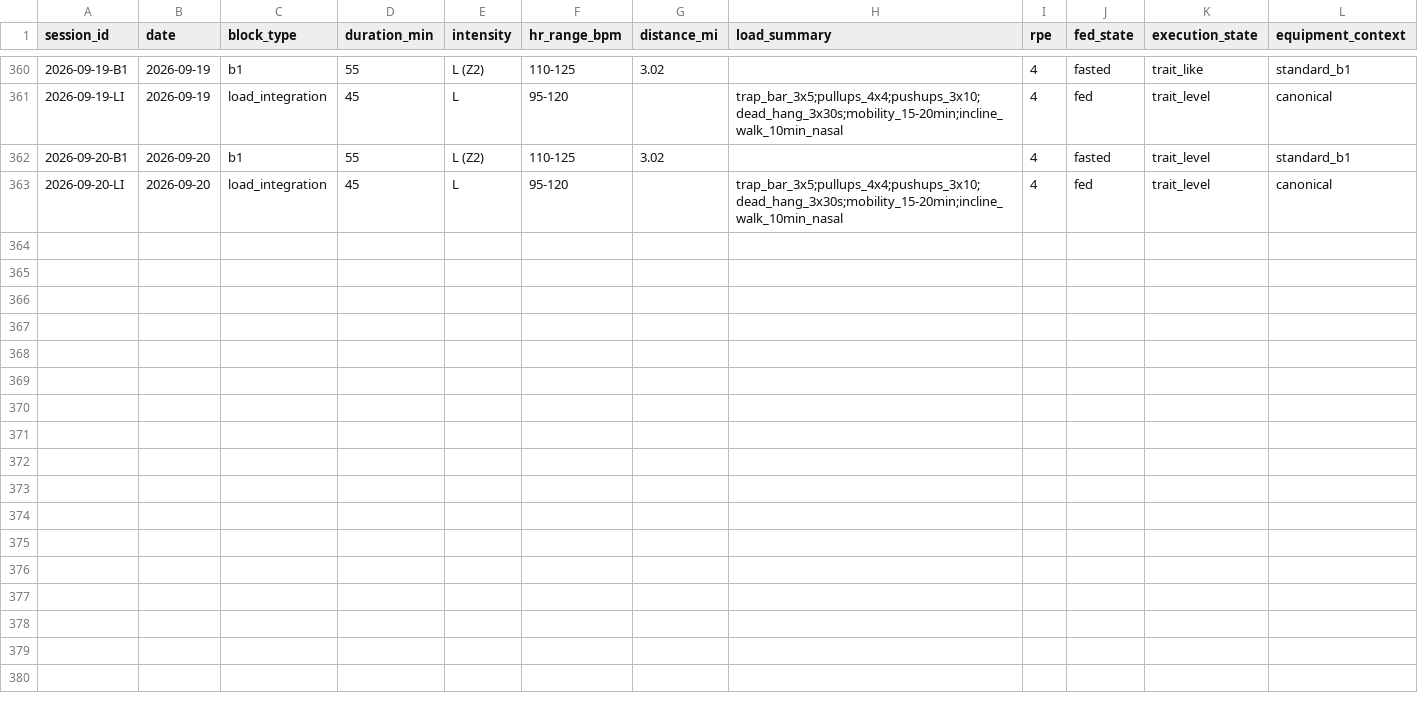
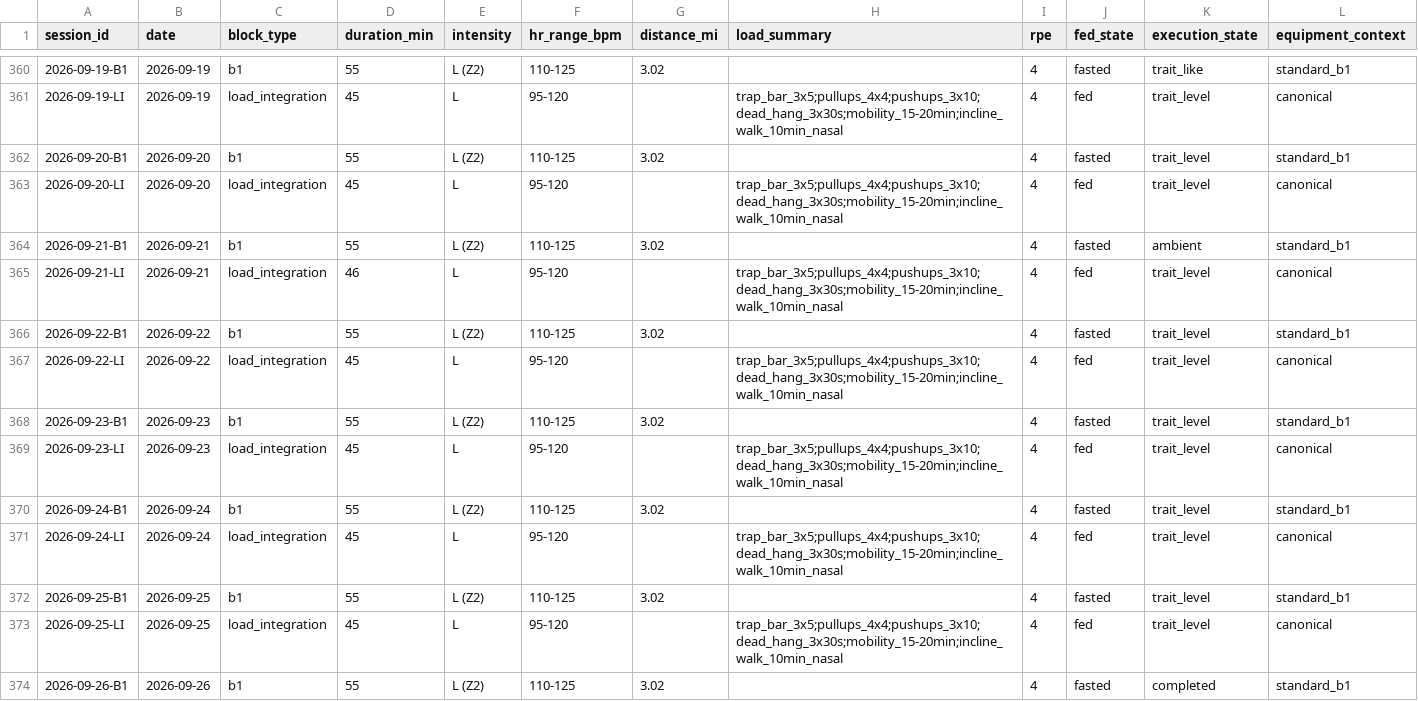
Before and after one commit to CDHughett/daniel-longitudinal-public, a CSV file: data/training_blocks_v1.csv, drawn as a sheet; only a part is shown, gaps mark what is left out; rows hold the shown columns only; the diff names each change by its address in the sheet, - before the commit and + after, or states it on an @@ line.

Commit message:
Extend W38 training evidence

```diff
--- a/data/training_blocks_v1.csv
+++ b/data/training_blocks_v1.csv
+row 364: 2026-09-21-B1 | 2026-09-21 | b1 | 55 | L (Z2) | 110-125 | 3.02 |  | 4 | fasted | ambient | standard_b1
+row 365: 2026-09-21-LI | 2026-09-21 | load_integration | 46 | L | 95-120 |  | trap_bar_3x5;pullups_4x4;pushups_3x10;dead_hang_3x30s;mobility_15-20min;incline_walk_10min_nasal | 4 | fed | trait_level | canonical
+row 366: 2026-09-22-B1 | 2026-09-22 | b1 | 55 | L (Z2) | 110-125 | 3.02 |  | 4 | fasted | trait_level | standard_b1
+row 367: 2026-09-22-LI | 2026-09-22 | load_integration | 45 | L | 95-120 |  | trap_bar_3x5;pullups_4x4;pushups_3x10;dead_hang_3x30s;mobility_15-20min;incline_walk_10min_nasal | 4 | fed | trait_level | canonical
+row 368: 2026-09-23-B1 | 2026-09-23 | b1 | 55 | L (Z2) | 110-125 | 3.02 |  | 4 | fasted | trait_level | standard_b1
+row 369: 2026-09-23-LI | 2026-09-23 | load_integration | 45 | L | 95-120 |  | trap_bar_3x5;pullups_4x4;pushups_3x10;dead_hang_3x30s;mobility_15-20min;incline_walk_10min_nasal | 4 | fed | trait_level | canonical
+row 370: 2026-09-24-B1 | 2026-09-24 | b1 | 55 | L (Z2) | 110-125 | 3.02 |  | 4 | fasted | trait_level | standard_b1
+row 371: 2026-09-24-LI | 2026-09-24 | load_integration | 45 | L | 95-120 |  | trap_bar_3x5;pullups_4x4;pushups_3x10;dead_hang_3x30s;mobility_15-20min;incline_walk_10min_nasal | 4 | fed | trait_level | canonical
+row 372: 2026-09-25-B1 | 2026-09-25 | b1 | 55 | L (Z2) | 110-125 | 3.02 |  | 4 | fasted | trait_level | standard_b1
+row 373: 2026-09-25-LI | 2026-09-25 | load_integration | 45 | L | 95-120 |  | trap_bar_3x5;pullups_4x4;pushups_3x10;dead_hang_3x30s;mobility_15-20min;incline_walk_10min_nasal | 4 | fed | trait_level | canonical
+row 374: 2026-09-26-B1 | 2026-09-26 | b1 | 55 | L (Z2) | 110-125 | 3.02 |  | 4 | fasted | completed | standard_b1
```
